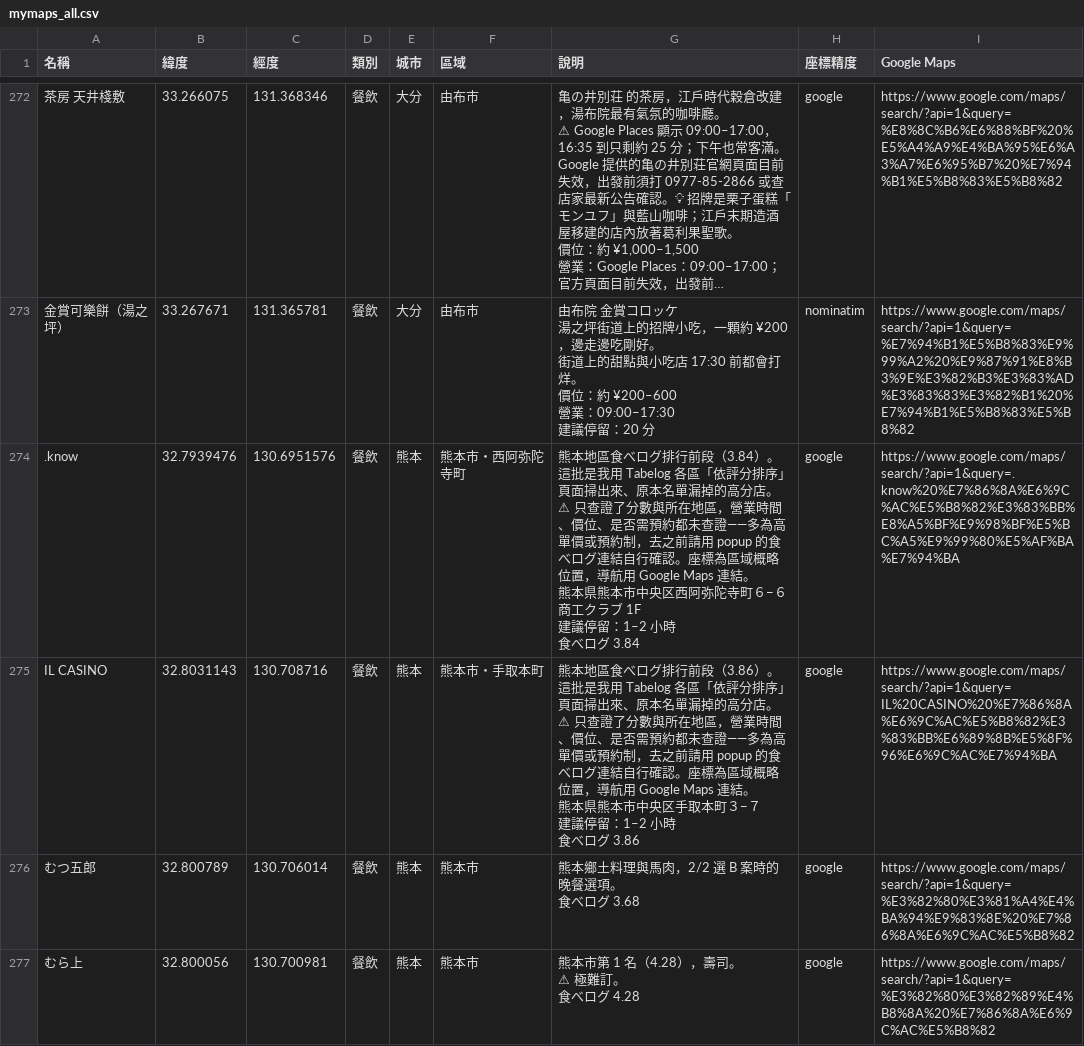
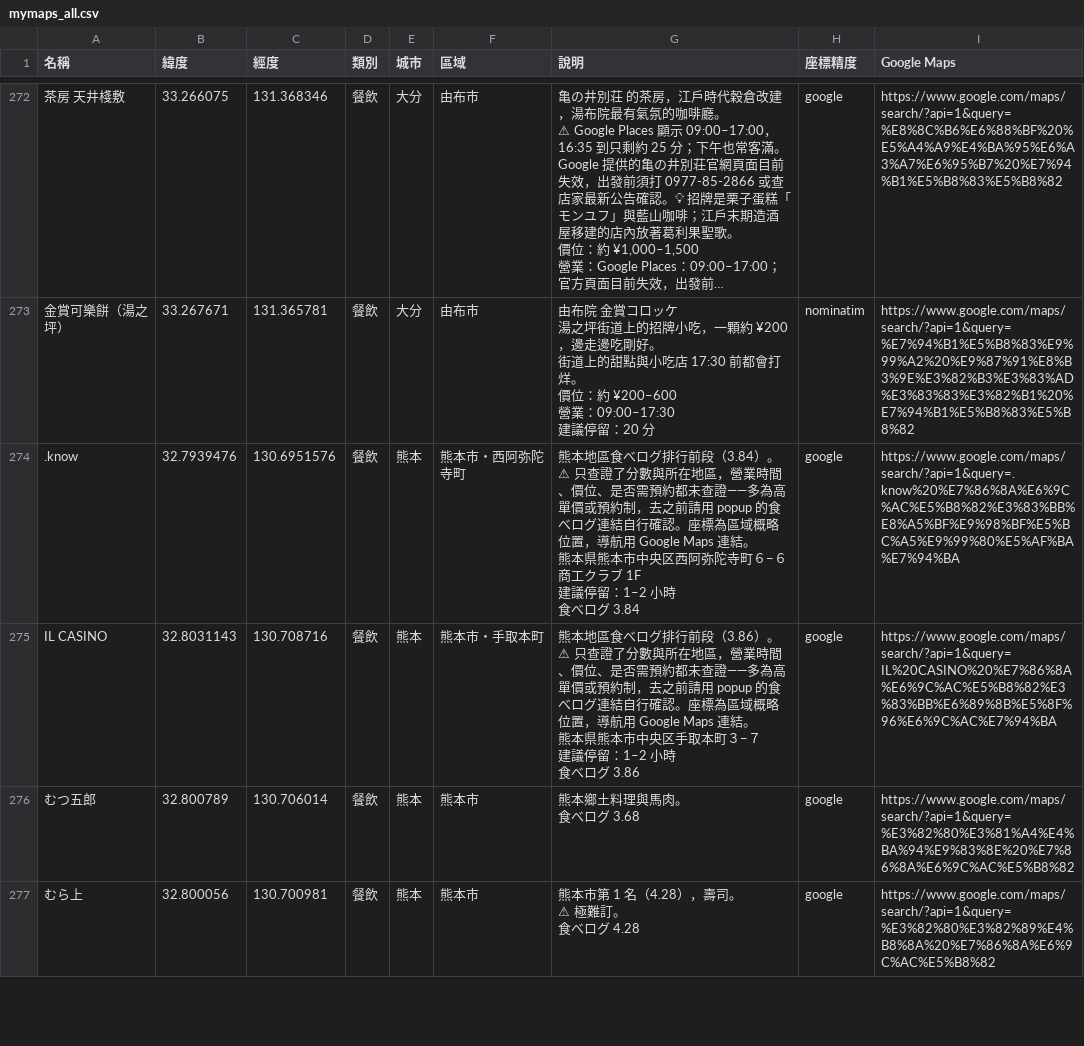
Before and after one commit to Archer8685/fukuoka, a CSV file: export/mymaps_all.csv, drawn as a sheet; only a part is shown, gaps mark what is left out; long unchanged cells end in …; ↵ is a line break in a cell; the diff covers the shown part only; the diff names each change by its address in the sheet, - before the commit and + after, or states it on an @@ line.

```diff
--- a/export/mymaps_all.csv
+++ b/export/mymaps_all.csv
-G274 (說明): …（3.84）。這批是我用 Tabelog 各區「依評分排序」頁面掃出來、原本名單漏掉的高分店。 ↵ ⚠ 只查…
+G274 (說明): …（3.84）。 ↵ ⚠ 只查…
-G275 (說明): …（3.86）。這批是我用 Tabelog 各區「依評分排序」頁面掃出來、原本名單漏掉的高分店。 ↵ ⚠ 只查…
+G275 (說明): …（3.86）。 ↵ ⚠ 只查…
-G276 (說明): 熊本鄉土料理與馬肉，2/2 選 B 案時的晚餐選項。 ↵ 食べログ 3.68
+G276 (說明): 熊本鄉土料理與馬肉。 ↵ 食べログ 3.68
```
Also changed, not shown: 51 edited cells elsewhere in this file, export/mymaps_01_sights.csv, export/mymaps_03_anime.csv, 31 other files.
